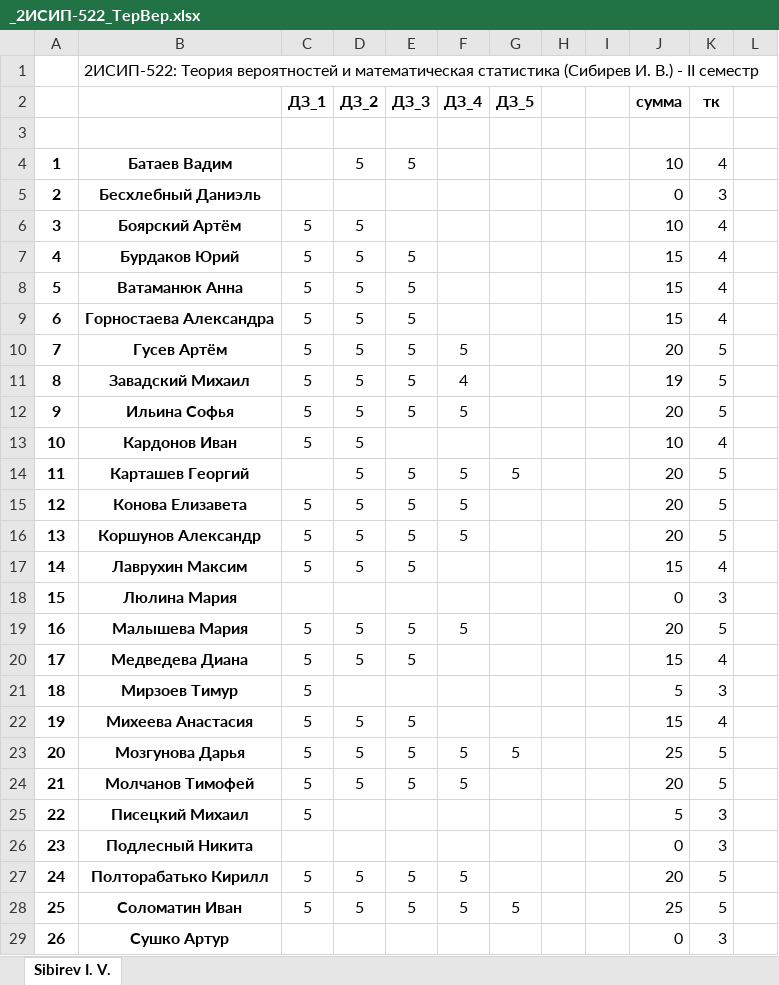
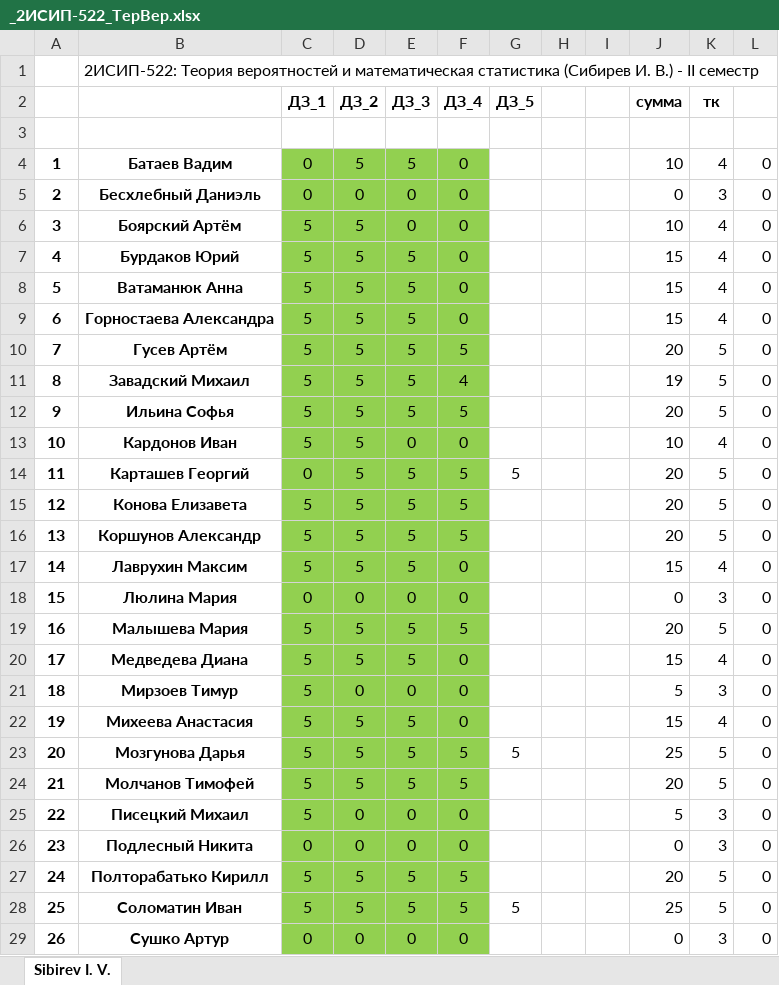
Before and after one commit to IvanSibirevV2/KipFin_Lab_2023-24_Git0, an Excel workbook: 2ИСИП-522/_2ИСИП-522_ТерВер.xlsx, sheet Sibirev I. V., drawn as a sheet; only a part is shown; values as stored, in another font and other column widths than the file's, no borders; conditional formats not drawn; the diff covers the shown part only; the diff names each change by its address in the sheet, - before the commit and + after, or states it on an @@ line.

Commit message:
AutoCommit_11 апреля 2024 г. 20:16:20_SibNout2023

```diff
--- a/2ИСИП-522/_2ИСИП-522_ТерВер.xlsx (sheet Sibirev I. V.)
+++ b/2ИСИП-522/_2ИСИП-522_ТерВер.xlsx (sheet Sibirev I. V.)
-C4:C5 (ДЗ_1): (empty)
+C4:C5 (ДЗ_1): 0
-C4:F29 fill: none
+C4:F29 fill: #92D050
-F4:F9 (ДЗ_4): (empty)
+F4:F9 (ДЗ_4): 0
-L4:L29: (empty)
+L4:L29: 0
-D5 (ДЗ_2): (empty)
+D5 (ДЗ_2): 0
-E5:E6 (ДЗ_3): (empty)
+E5:E6 (ДЗ_3): 0
-E13 (ДЗ_3): (empty)
+E13 (ДЗ_3): 0
-F13 (ДЗ_4): (empty)
+F13 (ДЗ_4): 0
-C14 (ДЗ_1): (empty)
+C14 (ДЗ_1): 0
-F17:F18 (ДЗ_4): (empty)
+F17:F18 (ДЗ_4): 0
-C18 (ДЗ_1): (empty)
+C18 (ДЗ_1): 0
-D18 (ДЗ_2): (empty)
+D18 (ДЗ_2): 0
-E18 (ДЗ_3): (empty)
+E18 (ДЗ_3): 0
-F20:F22 (ДЗ_4): (empty)
+F20:F22 (ДЗ_4): 0
-D21 (ДЗ_2): (empty)
+D21 (ДЗ_2): 0
-E21 (ДЗ_3): (empty)
+E21 (ДЗ_3): 0
-D25:D26 (ДЗ_2): (empty)
+D25:D26 (ДЗ_2): 0
-E25:E26 (ДЗ_3): (empty)
+E25:E26 (ДЗ_3): 0
-F25:F26 (ДЗ_4): (empty)
+F25:F26 (ДЗ_4): 0
-C26 (ДЗ_1): (empty)
+C26 (ДЗ_1): 0
-C29 (ДЗ_1): (empty)
+C29 (ДЗ_1): 0
-D29 (ДЗ_2): (empty)
+D29 (ДЗ_2): 0
-E29 (ДЗ_3): (empty)
+E29 (ДЗ_3): 0
-F29 (ДЗ_4): (empty)
+F29 (ДЗ_4): 0
```
Also changed, not shown: 8 edited cells and cell formats elsewhere in this sheet.
